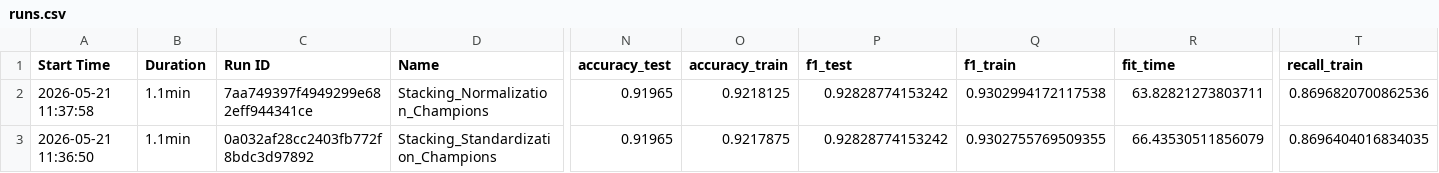
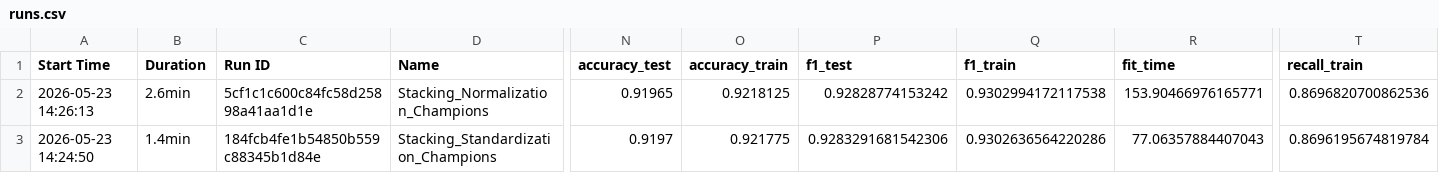
Before and after one commit to tpsilva22/teabetes, a CSV file: models/notebooks/Classification/EnsembleMethods/Stacking/StackingClassifier/runs.csv, drawn as a sheet; only a part is shown, gaps mark what is left out; the diff names each change by its address in the sheet, - before the commit and + after, or states it on an @@ line.

```diff
--- a/models/notebooks/Classification/EnsembleMethods/Stacking/StackingClassifier/runs.csv
+++ b/models/notebooks/Classification/EnsembleMethods/Stacking/StackingClassifier/runs.csv
-A2 (Start Time): 2026-05-21 11:37:58
+A2 (Start Time): 2026-05-23 14:26:13
-B2 (Duration): 1.1min
+B2 (Duration): 2.6min
-C2 (Run ID): 7aa749397f4949299e682eff944341ce
+C2 (Run ID): 5cf1c1c600c84fc58d25898a41aa1d1e
-R2 (fit_time): 63.82821273803711
+R2 (fit_time): 153.90466976165771
-A3 (Start Time): 2026-05-21 11:36:50
+A3 (Start Time): 2026-05-23 14:24:50
-B3 (Duration): 1.1min
+B3 (Duration): 1.4min
-C3 (Run ID): 0a032af28cc2403fb772f8bdc3d97892
+C3 (Run ID): 184fcb4fe1b54850b559c88345b1d84e
-N3 (accuracy_test): 0.91965
+N3 (accuracy_test): 0.9197
-O3 (accuracy_train): 0.9217875
+O3 (accuracy_train): 0.921775
-P3 (f1_test): 0.92828774153242
+P3 (f1_test): 0.9283291681542306
-Q3 (f1_train): 0.9302755769509355
+Q3 (f1_train): 0.9302636564220286
-R3 (fit_time): 66.43530511856079
+R3 (fit_time): 77.06357884407043
-T3 (recall_train): 0.8696404016834035
+T3 (recall_train): 0.8696195674819784
```
Also changed, not shown: models/notebooks/Classification/EnsembleMethods/Bagging/BaggingClassifier/runs.csv, models/notebooks/Classification/EnsembleMethods/Boosting/XGBoostClassifier/runs.csv, 5 other files.
